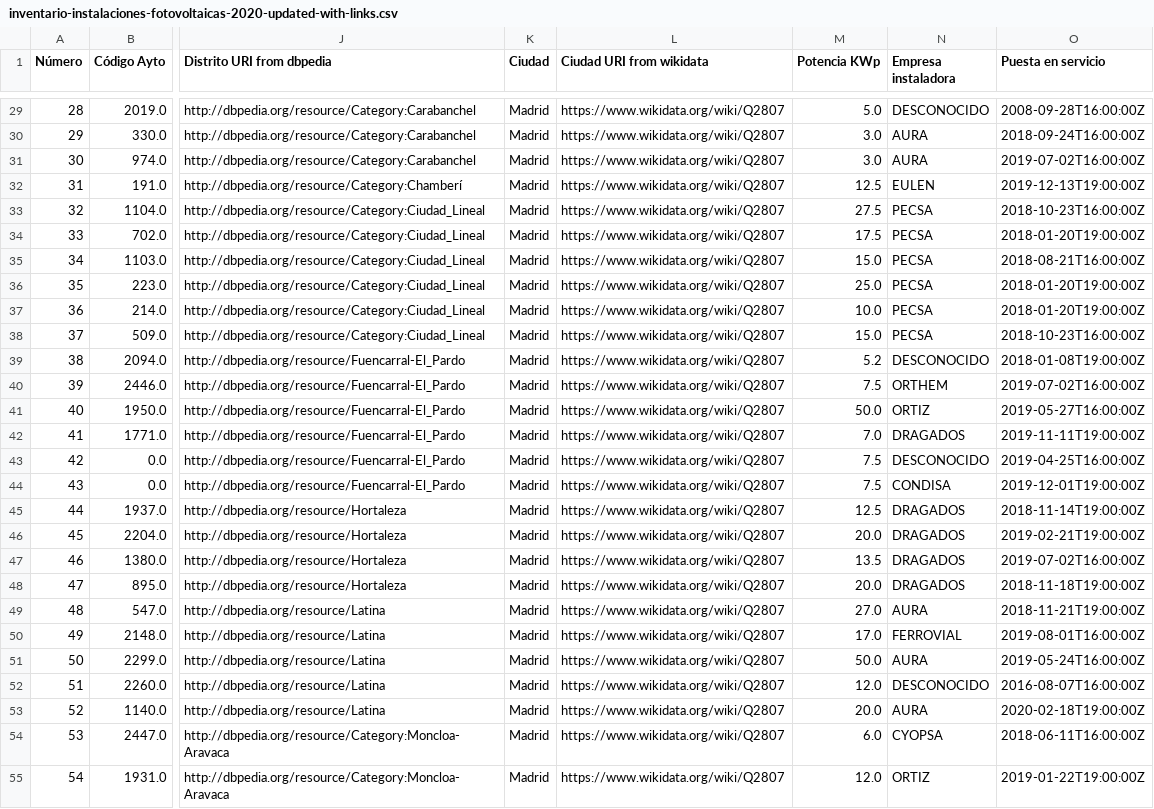
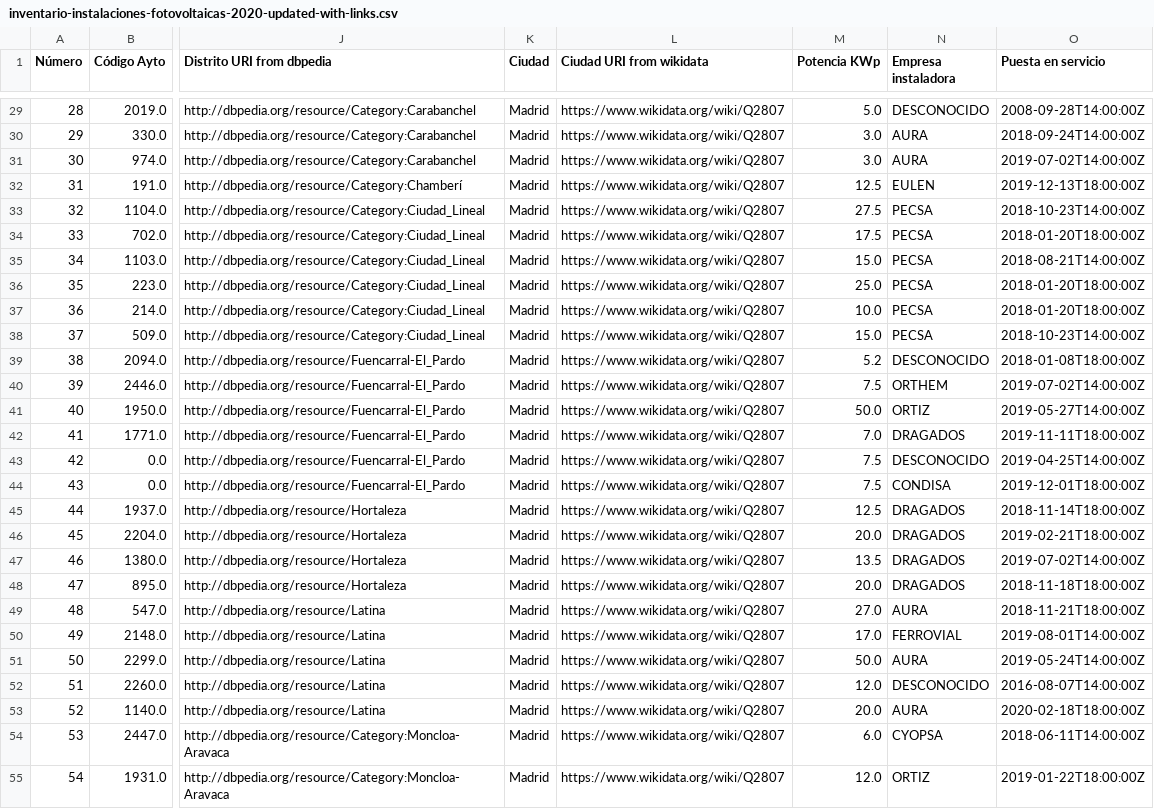
Before and after one commit to pablohfdez/LinkedData2021-2022, a CSV file: HandsOn/Group05/Hands-on assignment 5/inventario-instalaciones-fotovoltaicas-2020-updated-with-links.csv, drawn as a sheet; only a part is shown, gaps mark what is left out; the diff covers the shown part only; the diff names each change by its address in the sheet, - before the commit and + after, or states it on an @@ line.

```diff
--- a/HandsOn/Group05/Hands-on assignment 5/inventario-instalaciones-fotovoltaicas-2020-updated-with-links.csv
+++ b/HandsOn/Group05/Hands-on assignment 5/inventario-instalaciones-fotovoltaicas-2020-updated-with-links.csv
-O29 (Puesta en servicio): 2008-09-28T16:00:00Z
+O29 (Puesta en servicio): 2008-09-28T14:00:00Z
-O30 (Puesta en servicio): 2018-09-24T16:00:00Z
+O30 (Puesta en servicio): 2018-09-24T14:00:00Z
-O31 (Puesta en servicio): 2019-07-02T16:00:00Z
+O31 (Puesta en servicio): 2019-07-02T14:00:00Z
-O32 (Puesta en servicio): 2019-12-13T19:00:00Z
+O32 (Puesta en servicio): 2019-12-13T18:00:00Z
-O33 (Puesta en servicio): 2018-10-23T16:00:00Z
+O33 (Puesta en servicio): 2018-10-23T14:00:00Z
-O34 (Puesta en servicio): 2018-01-20T19:00:00Z
+O34 (Puesta en servicio): 2018-01-20T18:00:00Z
-O35 (Puesta en servicio): 2018-08-21T16:00:00Z
+O35 (Puesta en servicio): 2018-08-21T14:00:00Z
-O36:O37 (Puesta en servicio): 2018-01-20T19:00:00Z
+O36:O37 (Puesta en servicio): 2018-01-20T18:00:00Z
-O38 (Puesta en servicio): 2018-10-23T16:00:00Z
+O38 (Puesta en servicio): 2018-10-23T14:00:00Z
-O39 (Puesta en servicio): 2018-01-08T19:00:00Z
+O39 (Puesta en servicio): 2018-01-08T18:00:00Z
-O40 (Puesta en servicio): 2019-07-02T16:00:00Z
+O40 (Puesta en servicio): 2019-07-02T14:00:00Z
-O41 (Puesta en servicio): 2019-05-27T16:00:00Z
+O41 (Puesta en servicio): 2019-05-27T14:00:00Z
-O42 (Puesta en servicio): 2019-11-11T19:00:00Z
+O42 (Puesta en servicio): 2019-11-11T18:00:00Z
-O43 (Puesta en servicio): 2019-04-25T16:00:00Z
+O43 (Puesta en servicio): 2019-04-25T14:00:00Z
-O44 (Puesta en servicio): 2019-12-01T19:00:00Z
+O44 (Puesta en servicio): 2019-12-01T18:00:00Z
-O45 (Puesta en servicio): 2018-11-14T19:00:00Z
+O45 (Puesta en servicio): 2018-11-14T18:00:00Z
-O46 (Puesta en servicio): 2019-02-21T19:00:00Z
+O46 (Puesta en servicio): 2019-02-21T18:00:00Z
-O47 (Puesta en servicio): 2019-07-02T16:00:00Z
+O47 (Puesta en servicio): 2019-07-02T14:00:00Z
-O48 (Puesta en servicio): 2018-11-18T19:00:00Z
+O48 (Puesta en servicio): 2018-11-18T18:00:00Z
-O49 (Puesta en servicio): 2018-11-21T19:00:00Z
+O49 (Puesta en servicio): 2018-11-21T18:00:00Z
-O50 (Puesta en servicio): 2019-08-01T16:00:00Z
+O50 (Puesta en servicio): 2019-08-01T14:00:00Z
-O51 (Puesta en servicio): 2019-05-24T16:00:00Z
+O51 (Puesta en servicio): 2019-05-24T14:00:00Z
-O52 (Puesta en servicio): 2016-08-07T16:00:00Z
+O52 (Puesta en servicio): 2016-08-07T14:00:00Z
-O53 (Puesta en servicio): 2020-02-18T19:00:00Z
+O53 (Puesta en servicio): 2020-02-18T18:00:00Z
-O54 (Puesta en servicio): 2018-06-11T16:00:00Z
+O54 (Puesta en servicio): 2018-06-11T14:00:00Z
-O55 (Puesta en servicio): 2019-01-22T19:00:00Z
+O55 (Puesta en servicio): 2019-01-22T18:00:00Z
```
Also changed, not shown: 72 edited cells elsewhere in this file, 2 other files.
